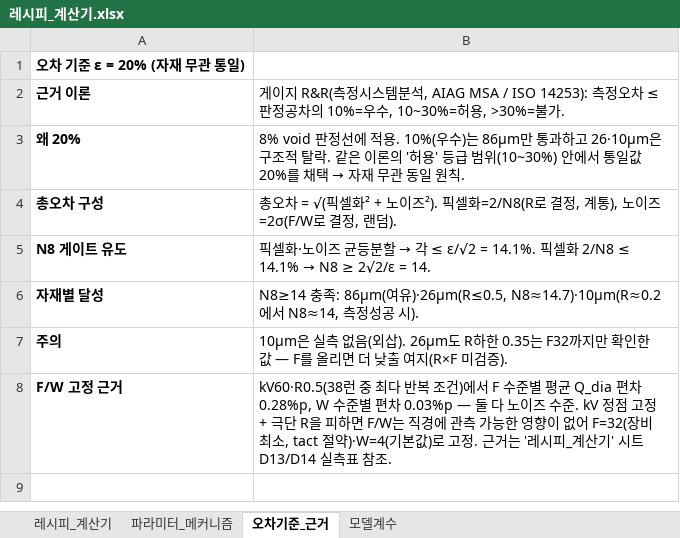
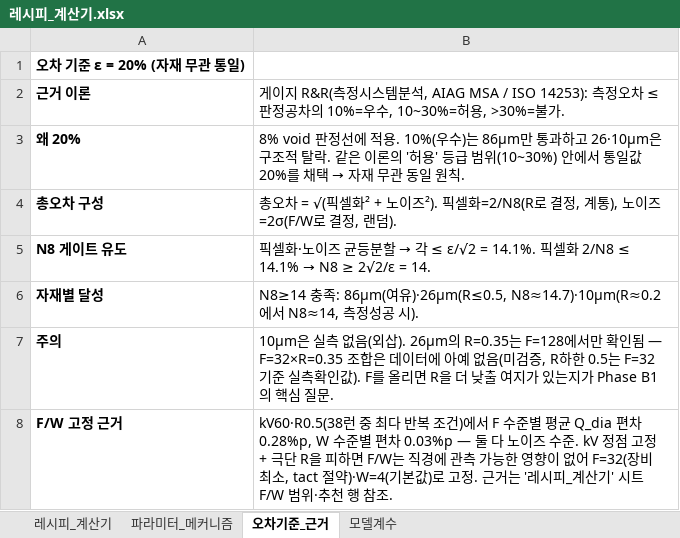
Before and after one commit to kimminkuy70-coder/Parameter, an Excel workbook: 공정모델링/레시피_계산기.xlsx, sheet 오차기준_근거, drawn as a sheet; values as stored, in another font and other column widths than the file's, no borders; the diff names each change by its address in the sheet, - before the commit and + after, or states it on an @@ line.

```diff
--- a/공정모델링/레시피_계산기.xlsx (sheet 오차기준_근거)
+++ b/공정모델링/레시피_계산기.xlsx (sheet 오차기준_근거)
-B7: …외삽). 26µm도 R하한 0.35는 F32까지만 확인한 값 — F를 올리면 더 낮출 여지(R×F 미검증).
+B7: …외삽). 26µm의 R=0.35는 F=128에서만 확인됨 — F=32×R=0.35 조합은 데이터에 아예 없음(미검증, R하한 0.5는 F=32 기준 실측확인값). F를 올리면 R을 더 낮출 여지가 있는지가 Phase B1의 핵심 질문.
-B8: …' 시트 D13/D14 실측표 참조.
+B8: …' 시트 F/W 범위·추천 행 참조.
```
Also changed, not shown: sheet 레시피_계산기, 3 other files.
